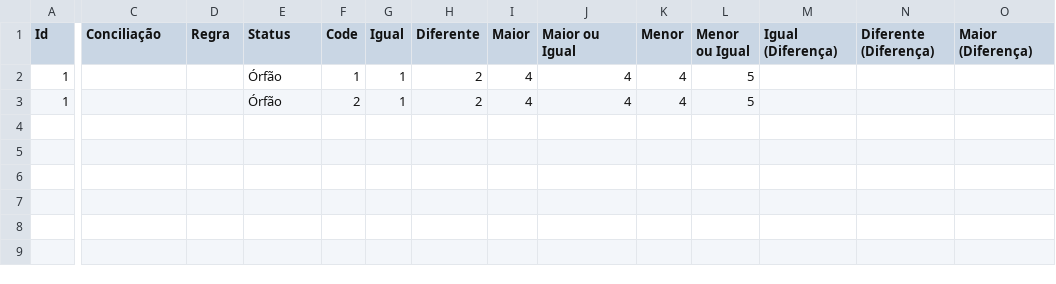
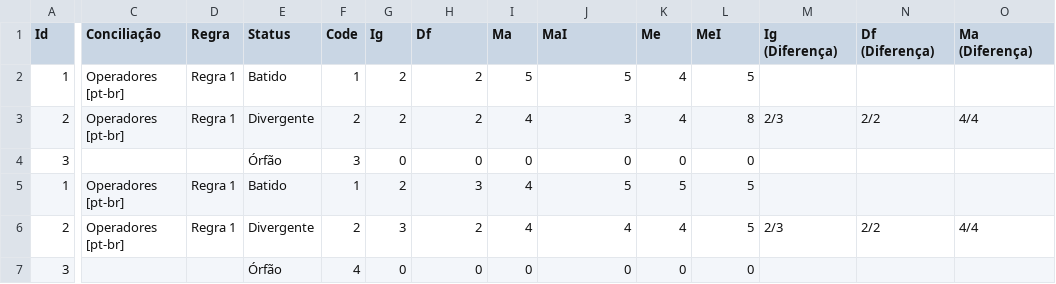
Before and after one commit to dlancioni/recon, a CSV file: reports/[Operadores [pt-br]] [Analitico].csv, drawn as a sheet; only a part is shown, gaps mark what is left out; addresses are those after the commit; rows hold the shown columns only; the diff covers the shown part only; the diff names each change by its address in the sheet, - before the commit and + after, or states it on an @@ line.

```diff
--- a/reports/[Operadores [pt-br]] [Analitico].csv
+++ b/reports/[Operadores [pt-br]] [Analitico].csv
-G1: Igual
+G1: Ig
-H1: Diferente
+H1: Df
-I1: Maior
+I1: Ma
-J1: Maior ou Igual
+J1: MaI
-K1: Menor
+K1: Me
-L1: Menor ou Igual
+L1: MeI
-M1: Igual (Diferença)
+M1: Ig (Diferença)
-N1: Diferente (Diferença)
+N1: Df (Diferença)
-O1: Maior (Diferença)
+O1: Ma (Diferença)
-C2 (Conciliação): (empty)
+C2 (Conciliação): Operadores [pt-br]
-D2 (Regra): (empty)
+D2 (Regra): Regra 1
-E2 (Status): Órfão
+E2 (Status): Batido
-G2 (Ig): 1
+G2 (Ig): 2
-I2 (Ma): 4
+I2 (Ma): 5
-J2 (MaI): 4
+J2 (MaI): 5
+row 3: 2 | Operadores [pt-br] | Regra 1 | Divergente | 2 | 2 | 2 | 4 | 3 | 4 | 8 | 2/3 | 2/2 | 4/4
+row 4: 3 |  |  | Órfão | 3 | 0 | 0 | 0 | 0 | 0 | 0
-C5 (Conciliação): (empty)
+C5 (Conciliação): Operadores [pt-br]
-D5 (Regra): (empty)
+D5 (Regra): Regra 1
-E5 (Status): Órfão
+E5 (Status): Batido
-F5 (Code): 2
+F5 (Code): 1
-G5 (Ig): 1
+G5 (Ig): 2
-H5 (Df): 2
+H5 (Df): 3
-J5 (MaI): 4
+J5 (MaI): 5
-K5 (Me): 4
+K5 (Me): 5
+row 6: 2 | Operadores [pt-br] | Regra 1 | Divergente | 2 | 3 | 2 | 4 | 4 | 4 | 5 | 2/3 | 2/2 | 4/4
+row 7: 3 |  |  | Órfão | 4 | 0 | 0 | 0 | 0 | 0 | 0
```
Also changed, not shown: 3 edited cells elsewhere in this file, 17 other files.
